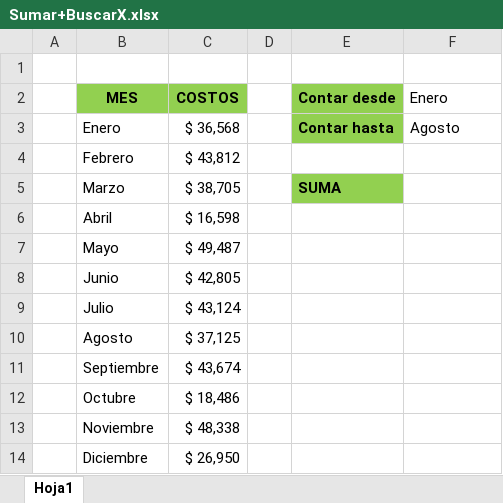
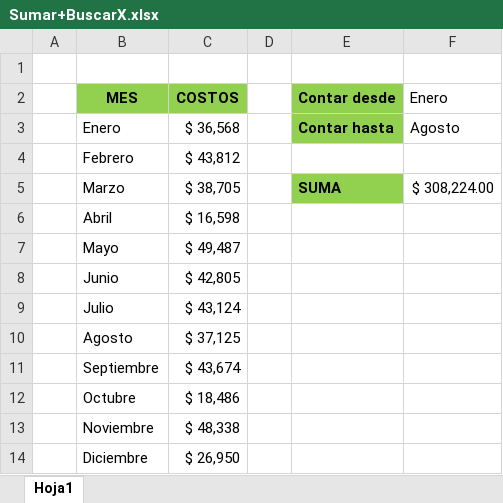
Before and after one commit to gustavopalaciosTecno/Excel_total, an Excel workbook: Dia 11-Crear un Buscador/Sumar+BuscarX.xlsx, sheet Hoja1, drawn as a sheet; values as stored, in another font and other column widths than the file's, no borders; the diff names each change by its address in the sheet, - before the commit and + after, or states it on an @@ line.

Commit message:
Excel total

```diff
--- a/Dia 11-Crear un Buscador/Sumar+BuscarX.xlsx (sheet Hoja1)
+++ b/Dia 11-Crear un Buscador/Sumar+BuscarX.xlsx (sheet Hoja1)
-F5 (Enero): (empty)
+F5 (Enero): $ 308,224.00
```
Also changed, not shown: 4 other files.
